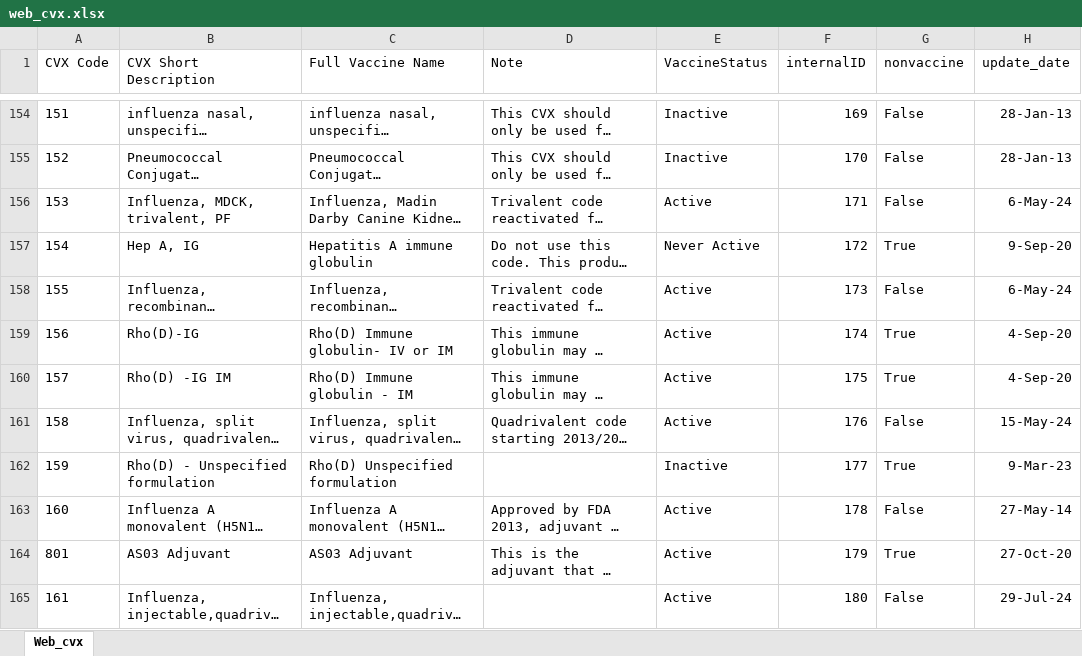
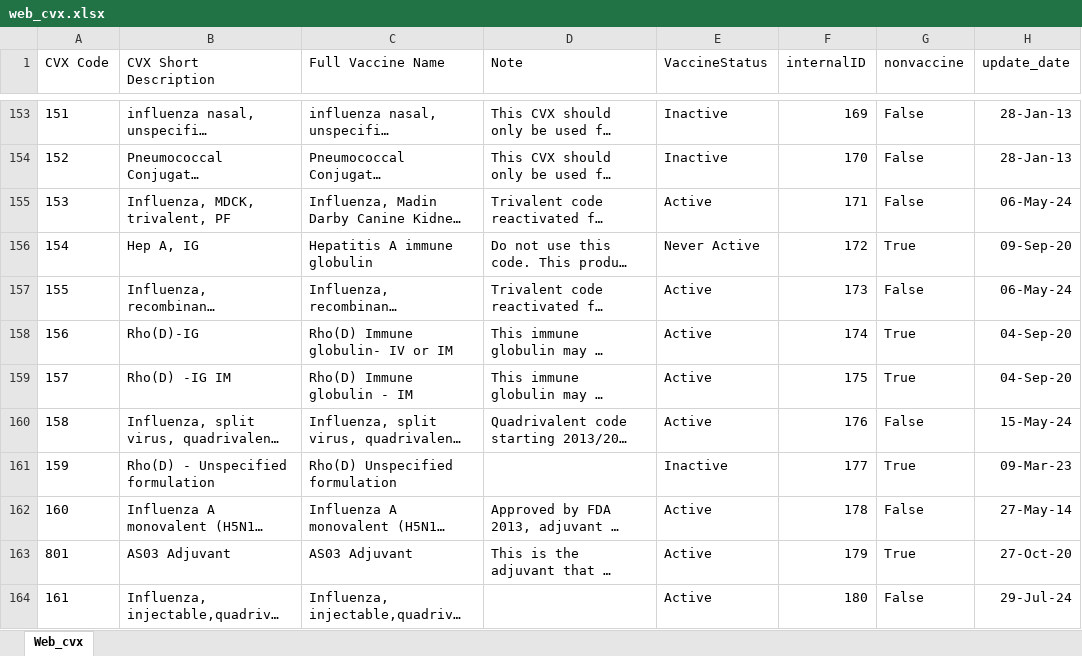
Before and after one commit to usnistgov/fits-webapp, an Excel workbook: cds-tcamt/cds-tcamt-controller/src/main/resources/codeset/web_cvx.xlsx, sheet Web_cvx, drawn as a sheet; only a part is shown, gaps mark what is left out; long unchanged cells end in …; values as stored, in another font and other column widths than the file's, no borders; table styles not drawn; addresses are those after the commit; the diff covers the shown part only; the diff names each change by its address in the sheet, - before the commit and + after, or states it on an @@ line.

```diff
--- a/cds-tcamt/cds-tcamt-controller/src/main/resources/codeset/web_cvx.xlsx (sheet Web_cvx)
+++ b/cds-tcamt/cds-tcamt-controller/src/main/resources/codeset/web_cvx.xlsx (sheet Web_cvx)
-H155 (update_date): 6-May-24
+H155 (update_date): 06-May-24
-H156 (update_date): 9-Sep-20
+H156 (update_date): 09-Sep-20
-H157 (update_date): 6-May-24
+H157 (update_date): 06-May-24
-H158:H159 (update_date): 4-Sep-20
+H158:H159 (update_date): 04-Sep-20
-H161 (update_date): 9-Mar-23
+H161 (update_date): 09-Mar-23
```
Also changed, not shown: 2 added rows, 1 removed row and 77 edited cells elsewhere in this sheet, cds-tcamt/cds-tcamt-controller/src/main/resources/codeset/web_mvx.xlsx, cds-tcamt/cds-tcamt-controller/src/main/resources/codeset/web_tradename.xlsx, 4 other files.
